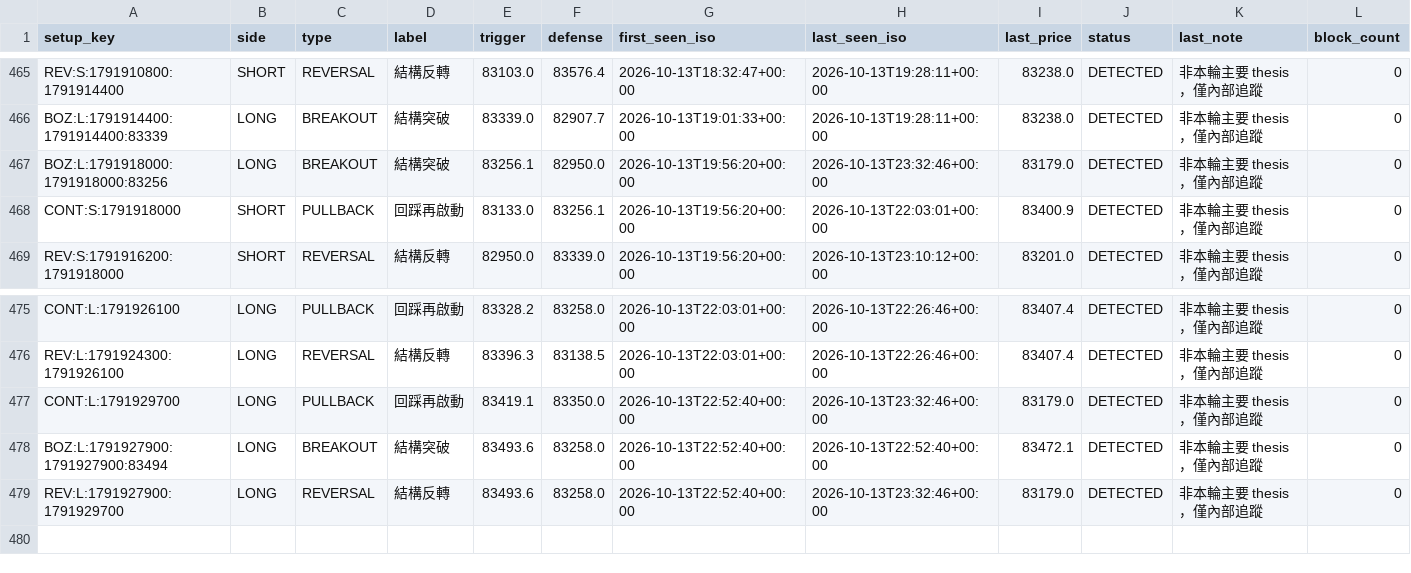
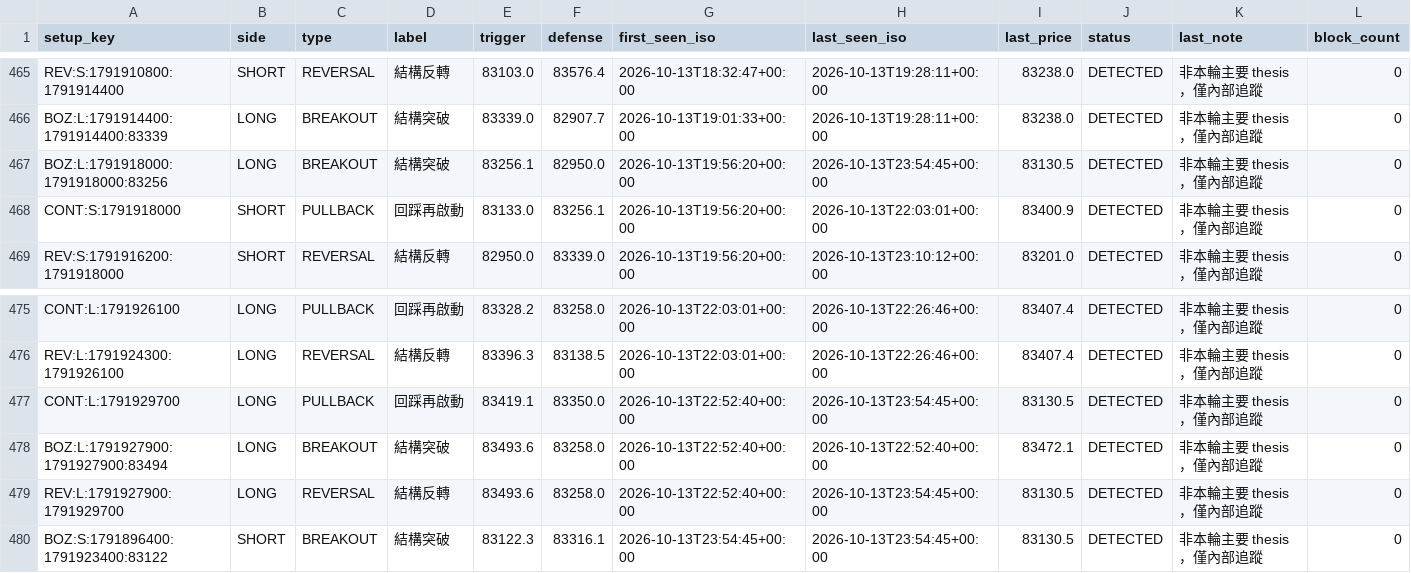
Before and after one commit to 126liangting-sketch/crypto-market-radar, a CSV file: setup_lifecycle_v31.csv, drawn as a sheet; only a part is shown, gaps mark what is left out.

```diff
--- a/setup_lifecycle_v31.csv
+++ b/setup_lifecycle_v31.csv
@@ -466,3 +466,3 @@ REV:S:1791910800:1791914400,SHORT,REVERSAL,結構反轉,83103.0,83576.4,2026-10-
 BOZ:L:1791914400:1791914400:83339,LONG,BREAKOUT,結構突破,83339.0,82907.7,2026-10-13T19:01:33+00:00,2026-10-13T19:28:11+00:00,83238.0,DETECTED,非本輪主要 thesis，僅內部追蹤,0
-BOZ:L:1791918000:1791918000:83256,LONG,BREAKOUT,結構突破,83256.1,82950.0,2026-10-13T19:56:20+00:00,2026-10-13T23:32:46+00:00,83179.0,DETECTED,非本輪主要 thesis，僅內部追蹤,0
+BOZ:L:1791918000:1791918000:83256,LONG,BREAKOUT,結構突破,83256.1,82950.0,2026-10-13T19:56:20+00:00,2026-10-13T23:54:45+00:00,83130.5,DETECTED,非本輪主要 thesis，僅內部追蹤,0
 CONT:S:1791918000,SHORT,PULLBACK,回踩再啟動,83133.0,83256.1,2026-10-13T19:56:20+00:00,2026-10-13T22:03:01+00:00,83400.9,DETECTED,非本輪主要 thesis，僅內部追蹤,0
@@ -476,4 +476,5 @@ CONT:L:1791926100,LONG,PULLBACK,回踩再啟動,83328.2,83258.0,2026-10-13T22:03
 REV:L:1791924300:1791926100,LONG,REVERSAL,結構反轉,83396.3,83138.5,2026-10-13T22:03:01+00:00,2026-10-13T22:26:46+00:00,83407.4,DETECTED,非本輪主要 thesis，僅內部追蹤,0
-CONT:L:1791929700,LONG,PULLBACK,回踩再啟動,83419.1,83350.0,2026-10-13T22:52:40+00:00,2026-10-13T23:32:46+00:00,83179.0,DETECTED,非本輪主要 thesis，僅內部追蹤,0
+CONT:L:1791929700,LONG,PULLBACK,回踩再啟動,83419.1,83350.0,2026-10-13T22:52:40+00:00,2026-10-13T23:54:45+00:00,83130.5,DETECTED,非本輪主要 thesis，僅內部追蹤,0
 BOZ:L:1791927900:1791927900:83494,LONG,BREAKOUT,結構突破,83493.6,83258.0,2026-10-13T22:52:40+00:00,2026-10-13T22:52:40+00:00,83472.1,DETECTED,非本輪主要 thesis，僅內部追蹤,0
-REV:L:1791927900:1791929700,LONG,REVERSAL,結構反轉,83493.6,83258.0,2026-10-13T22:52:40+00:00,2026-10-13T23:32:46+00:00,83179.0,DETECTED,非本輪主要 thesis，僅內部追蹤,0
+REV:L:1791927900:1791929700,LONG,REVERSAL,結構反轉,83493.6,83258.0,2026-10-13T22:52:40+00:00,2026-10-13T23:54:45+00:00,83130.5,DETECTED,非本輪主要 thesis，僅內部追蹤,0
+BOZ:S:1791896400:1791923400:83122,SHORT,BREAKOUT,結構突破,83122.3,83316.1,2026-10-13T23:54:45+00:00,2026-10-13T23:54:45+00:00,83130.5,DETECTED,非本輪主要 thesis，僅內部追蹤,0
```
Also changed, not shown: 2 other files.
